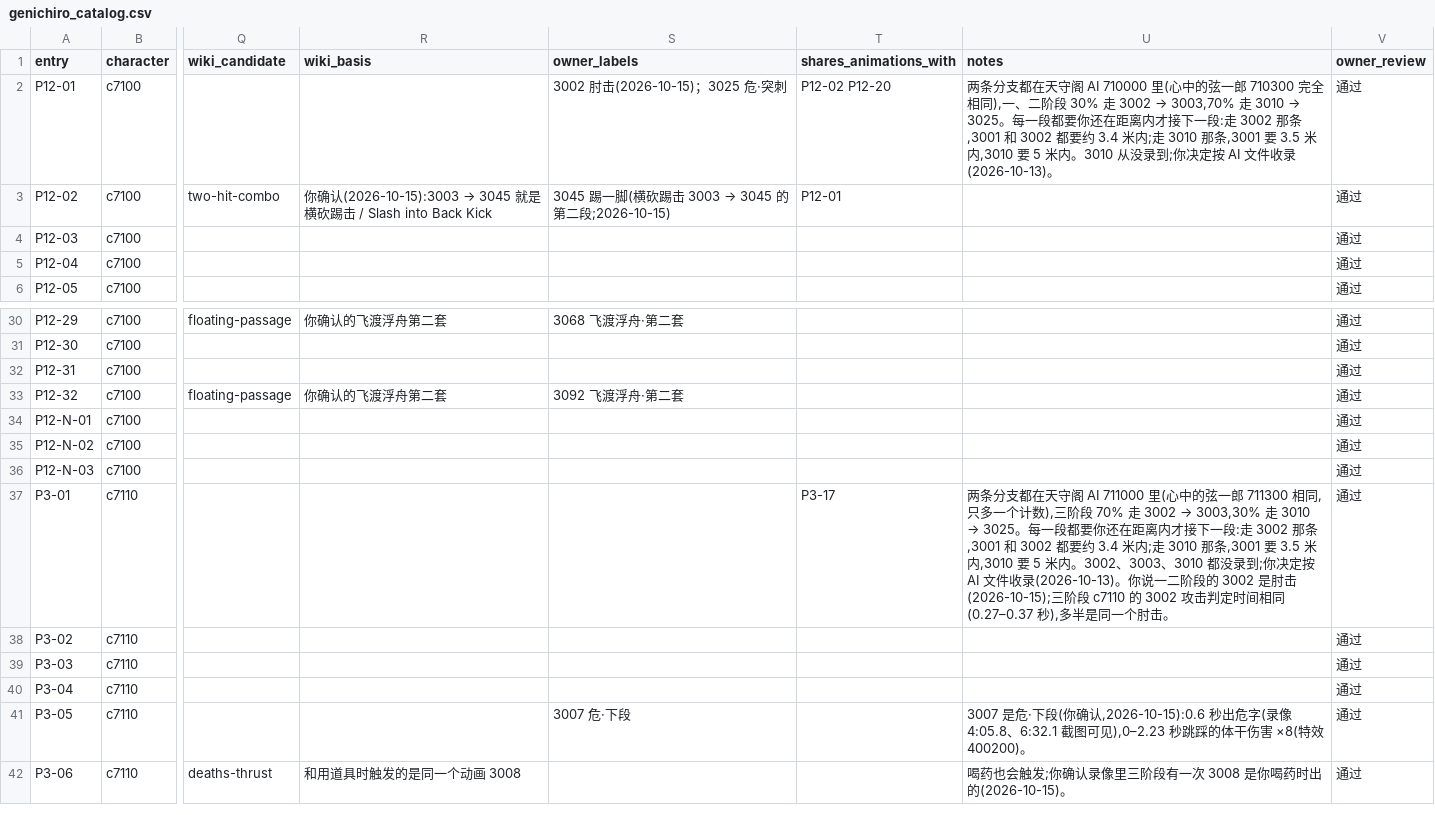
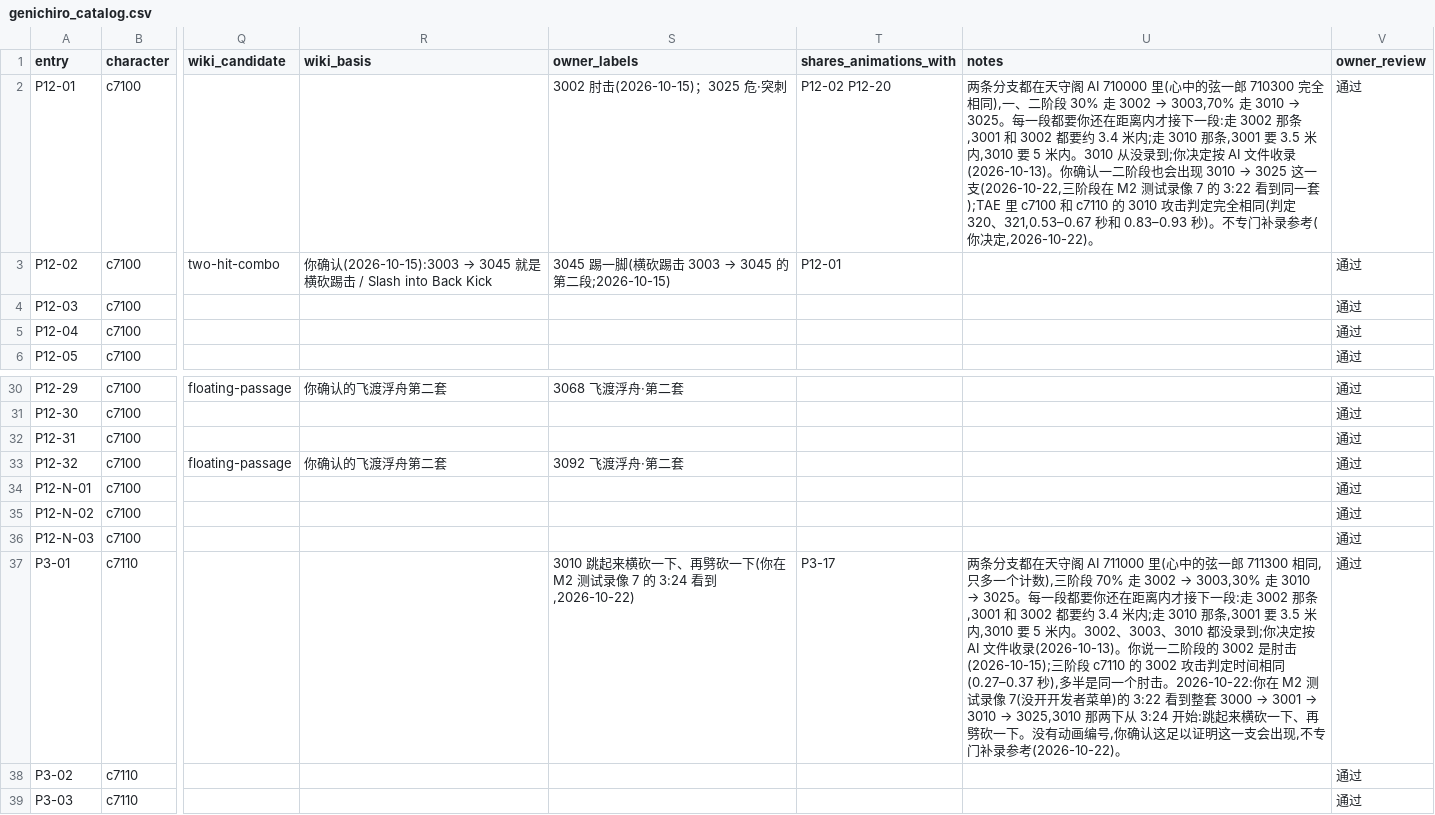
Before and after one commit to CanYouTeachMeHowToCode/Sekiro-boss-practice-analytics, a CSV file: research/ground_truth/semantic/genichiro_catalog.csv, drawn as a sheet; only a part is shown, gaps mark what is left out; the shorter side is filled out with more unchanged rows; the diff names each change by its address in the sheet, - before the commit and + after, or states it on an @@ line.

```diff
--- a/research/ground_truth/semantic/genichiro_catalog.csv
+++ b/research/ground_truth/semantic/genichiro_catalog.csv
@@ U2 (notes): …收录(2026-10-13)。 → …收录(2026-10-13)。你确认一二阶段也会出现 3010 → 3025 这一支(2026-10-22,三阶段在 M2 测试录像 7 的 3:22 看到同一套);TAE 里 c7100 和 c7110 的 3010 攻击判定完全相同(判定 320、321,0.53–0.67 秒和 0.83–0.93 秒)。不专门补录参考(你决定,2026-10-22)。 @@
-S37 (owner_labels): (empty)
+S37 (owner_labels): 3010 跳起来横砍一下、再劈砍一下(你在 M2 测试录像 7 的 3:24 看到,2026-10-22)
@@ U37 (notes): …个肘击。 → …个肘击。2026-10-22:你在 M2 测试录像 7(没开开发者菜单)的 3:22 看到整套 3000 → 3001 → 3010 → 3025,3010 那两下从 3:24 开始:跳起来横砍一下、再劈砍一下。没有动画编号,你确认这足以证明这一支会出现,不专门补录参考(2026-10-22)。 @@
```
Also changed, not shown: 2 other files.
